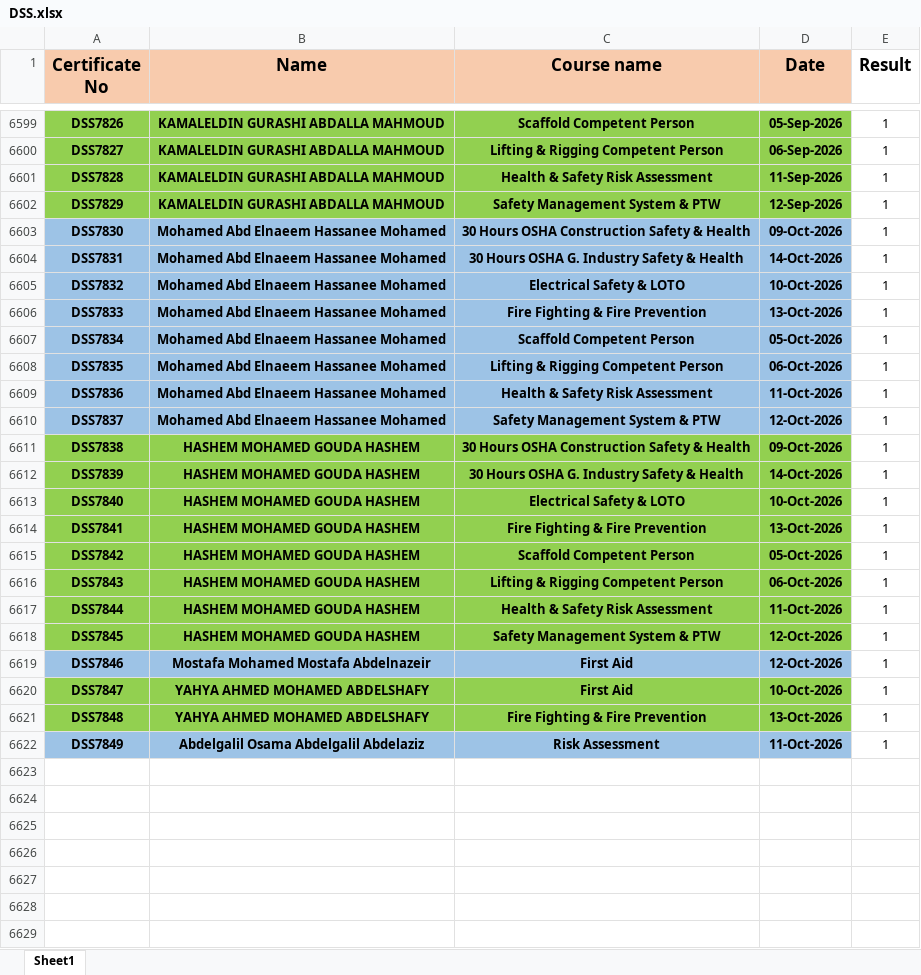
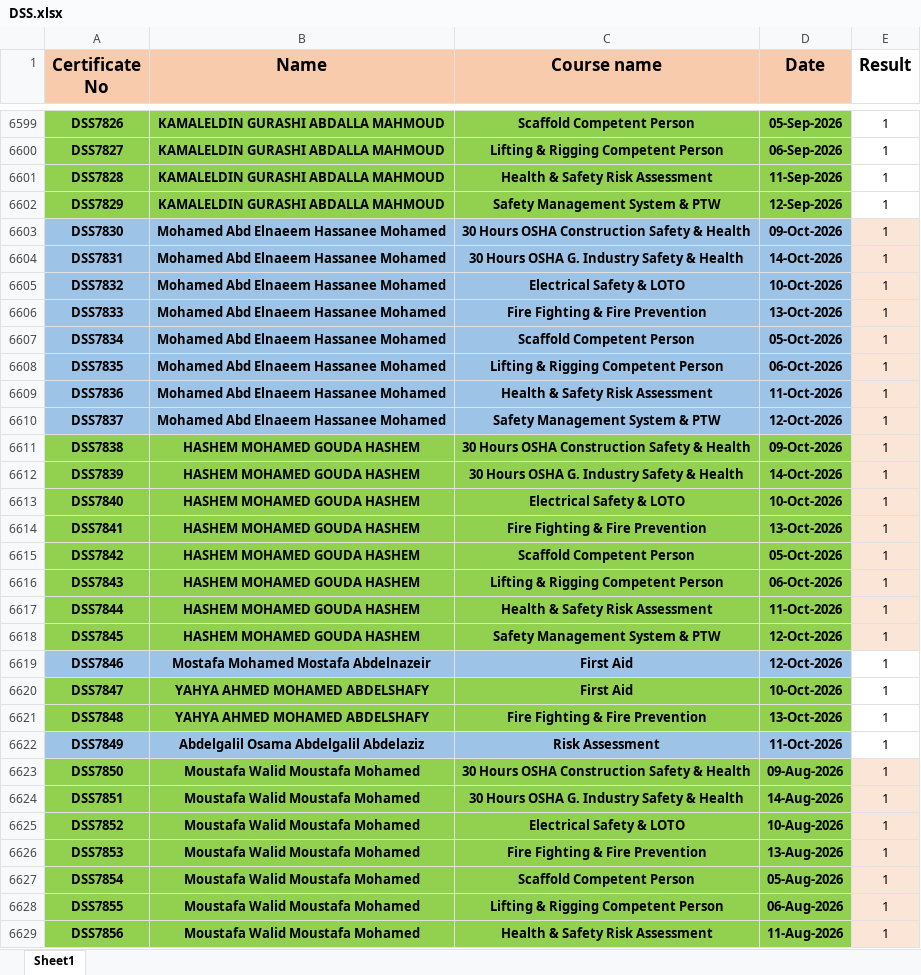
Before and after one commit to ahmedbendarey111/DSS_2025, an Excel workbook: DSS.xlsx, sheet Sheet1, drawn as a sheet; only a part is shown, gaps mark what is left out; the shorter side is filled out with more unchanged rows; values as stored, in another font and other column widths than the file's, no borders; the diff covers the shown part only; the diff names each change by its address in the sheet, - before the commit and + after, or states it on an @@ line.

Commit message:
Add files via upload

```diff
--- a/DSS.xlsx (sheet Sheet1)
+++ b/DSS.xlsx (sheet Sheet1)
-E6603:E6618 fill: none
+E6603:E6618 fill: #FBE5D6
+row 6623: DSS7850 | Moustafa Walid Moustafa Mohamed | 30 Hours OSHA Construction Safety & Health | 09-Aug-2026 | 1
+row 6624: DSS7851 | Moustafa Walid Moustafa Mohamed | 30 Hours OSHA G. Industry Safety & Health | 14-Aug-2026 | 1
+row 6625: DSS7852 | Moustafa Walid Moustafa Mohamed | Electrical Safety & LOTO | 10-Aug-2026 | 1
+row 6626: DSS7853 | Moustafa Walid Moustafa Mohamed | Fire Fighting & Fire Prevention | 13-Aug-2026 | 1
+row 6627: DSS7854 | Moustafa Walid Moustafa Mohamed | Scaffold Competent Person | 05-Aug-2026 | 1
+row 6628: DSS7855 | Moustafa Walid Moustafa Mohamed | Lifting & Rigging Competent Person | 06-Aug-2026 | 1
+row 6629: DSS7856 | Moustafa Walid Moustafa Mohamed | Health & Safety Risk Assessment | 11-Aug-2026 | 1
```
Also changed, not shown: 40 added rows and cell formats elsewhere in this sheet.
